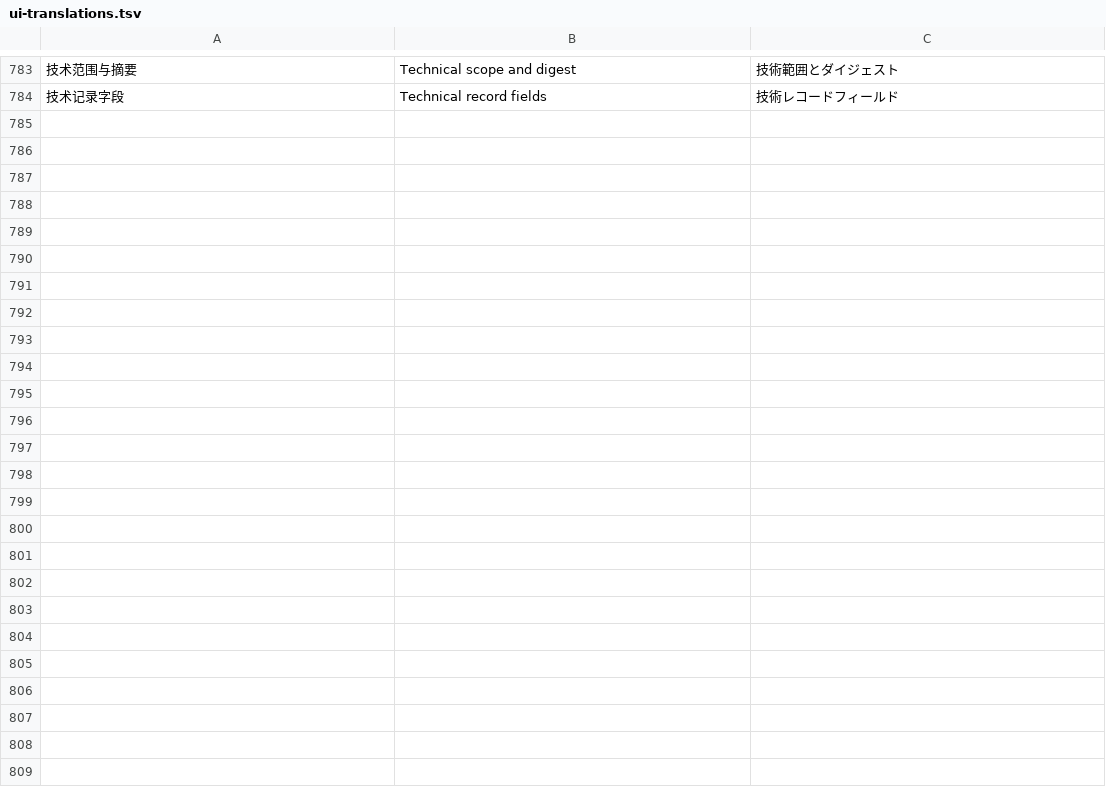
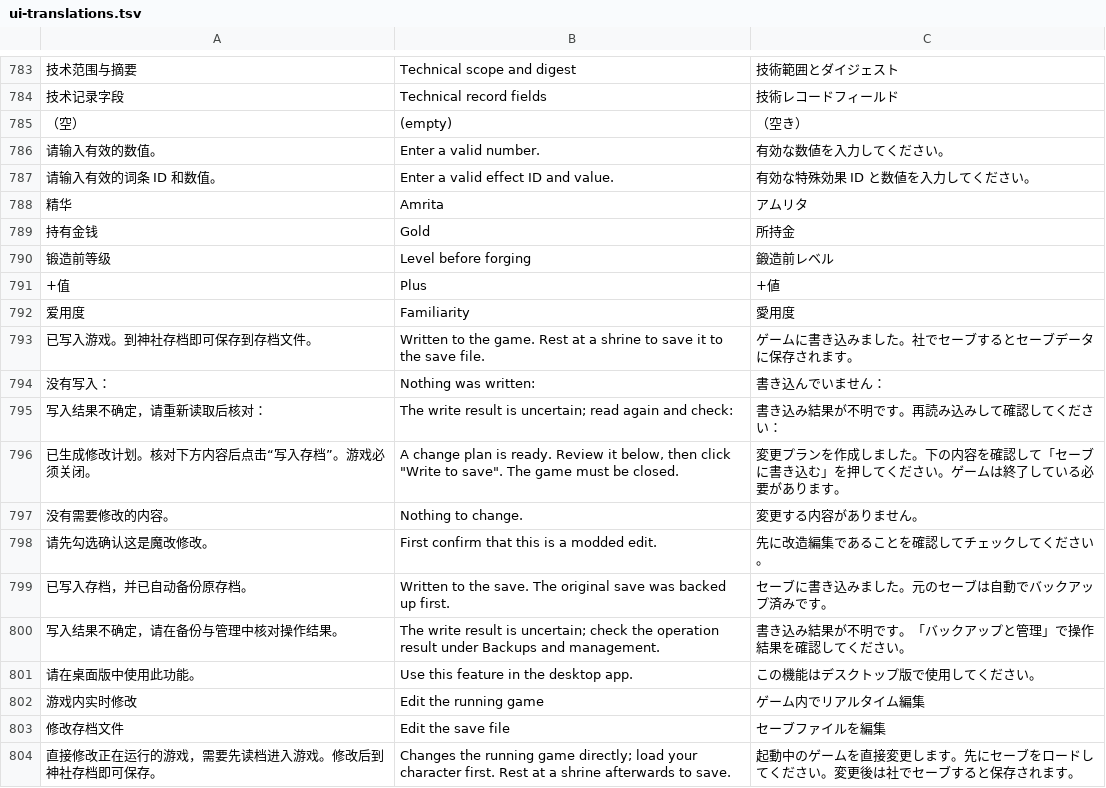
Before and after one commit to Master-Bayesian/Nioh3-Scroll-Generator, a TSV file: apps/workshop/ui-translations.tsv, drawn as a sheet; only a part is shown, gaps mark what is left out; the diff covers the shown part only; the diff names each change by its address in the sheet, - before the commit and + after, or states it on an @@ line.

```diff
--- a/apps/workshop/ui-translations.tsv
+++ b/apps/workshop/ui-translations.tsv
+row 785: （空） | (empty) | （空き）
+row 786: 请输入有效的数值。 | Enter a valid number. | 有効な数値を入力してください。
+row 787: 请输入有效的词条 ID 和数值。 | Enter a valid effect ID and value. | 有効な特殊効果 ID と数値を入力してください。
+row 788: 精华 | Amrita | アムリタ
+row 789: 持有金钱 | Gold | 所持金
+row 790: 锻造前等级 | Level before forging | 鍛造前レベル
+row 791: +值 | Plus | +値
+row 792: 爱用度 | Familiarity | 愛用度
+row 793: 已写入游戏。到神社存档即可保存到存档文件。 | Written to the game. Rest at a shrine to save it to the save file. | ゲームに書き込みました。社でセーブするとセーブデータに保存されます。
+row 794: 没有写入： | Nothing was written: | 書き込んでいません：
+row 795: 写入结果不确定，请重新读取后核对： | The write result is uncertain; read again and check: | 書き込み結果が不明です。再読み込みして確認してください：
+row 796: 已生成修改计划。核对下方内容后点击“写入存档”。游戏必须关闭。 | A change plan is ready. Review it below, then click "Write to save". The game must be closed. | 変更プランを作成しました。下の内容を確認して「セーブに書き込む」を押してください。ゲームは終了している必要があります。
+row 797: 没有需要修改的内容。 | Nothing to change. | 変更する内容がありません。
+row 798: 请先勾选确认这是魔改修改。 | First confirm that this is a modded edit. | 先に改造編集であることを確認してチェックしてください。
+row 799: 已写入存档，并已自动备份原存档。 | Written to the save. The original save was backed up first. | セーブに書き込みました。元のセーブは自動でバックアップ済みです。
+row 800: 写入结果不确定，请在备份与管理中核对操作结果。 | The write result is uncertain; check the operation result under Backups and management. | 書き込み結果が不明です。「バックアップと管理」で操作結果を確認してください。
+row 801: 请在桌面版中使用此功能。 | Use this feature in the desktop app. | この機能はデスクトップ版で使用してください。
+row 802: 游戏内实时修改 | Edit the running game | ゲーム内でリアルタイム編集
+row 803: 修改存档文件 | Edit the save file | セーブファイルを編集
+row 804: 直接修改正在运行的游戏，需要先读档进入游戏。修改后到神社存档即可保存。 | Changes the running game directly; load your character first. Rest at a shrine afterwards to save. | 起動中のゲームを直接変更します。先にセーブをロードしてください。変更後は社でセーブすると保存されます。
```
Also changed, not shown: 17 added rows elsewhere in this file, 23 other files.
